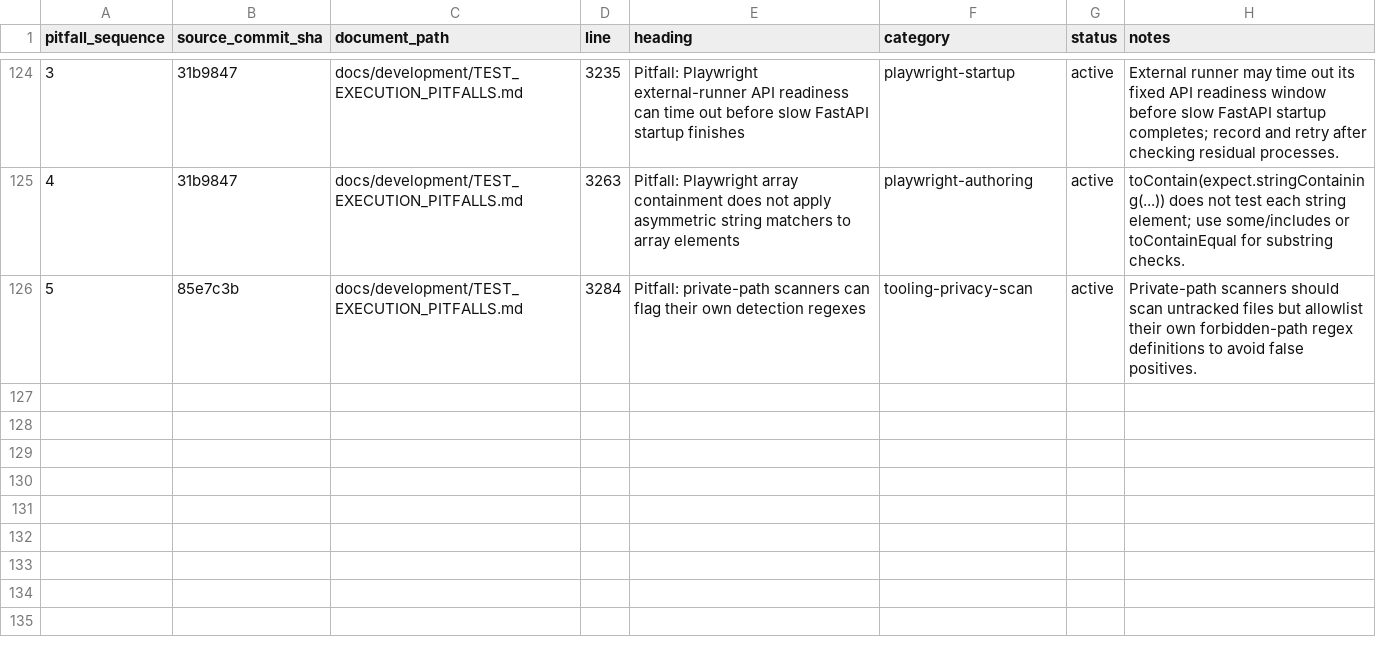
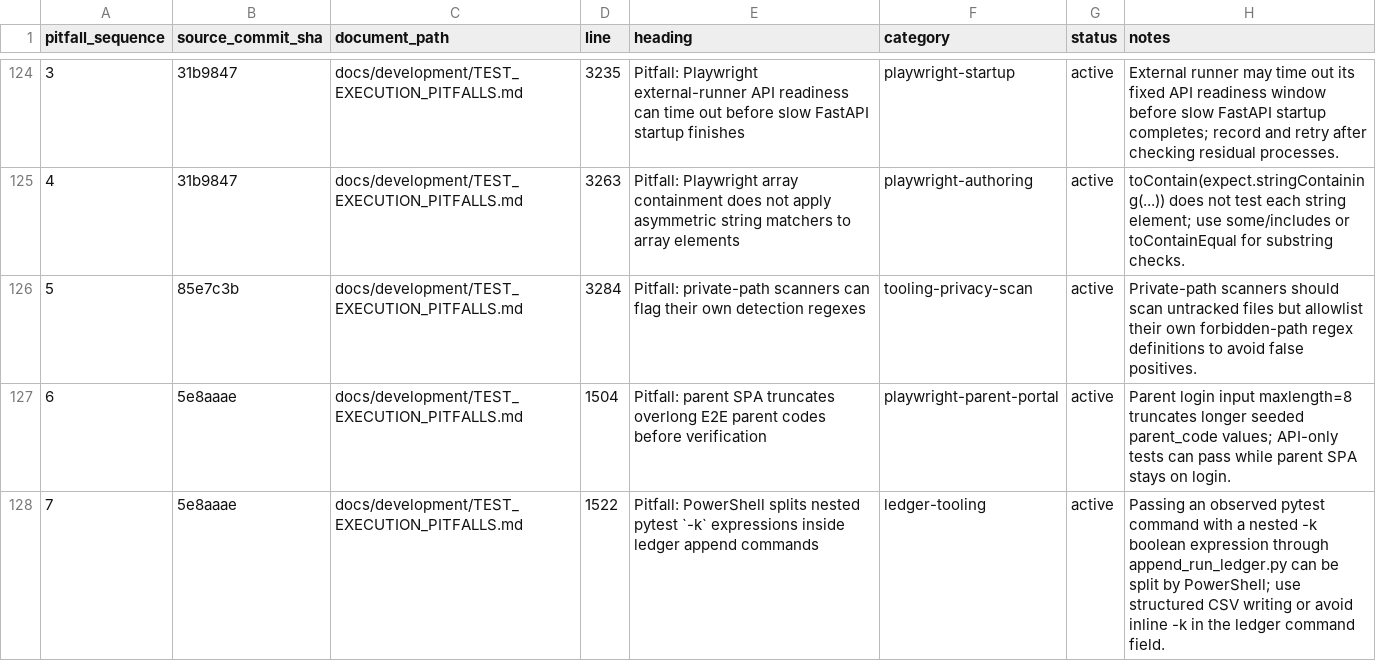
Before and after one commit to YinzhuCheng/wailearning, a CSV file: docs/development/testing/pitfall-index.csv, drawn as a sheet; only a part is shown, gaps mark what is left out; the diff names each change by its address in the sheet, - before the commit and + after, or states it on an @@ line.

```diff
--- a/docs/development/testing/pitfall-index.csv
+++ b/docs/development/testing/pitfall-index.csv
+row 127: 6 | 5e8aaae | docs/development/TEST_EXECUTION_PITFALLS.md | 1504 | Pitfall: parent SPA truncates overlong E2E parent codes before verification | playwright-parent-portal | active | Parent login input maxlength=8 truncates longer seeded parent_code values; API-only tests can pass while parent SPA stays on login.
+row 128: 7 | 5e8aaae | docs/development/TEST_EXECUTION_PITFALLS.md | 1522 | Pitfall: PowerShell splits nested pytest `-k` expressions inside ledger append commands | ledger-tooling | active | Passing an observed pytest command with a nested -k boolean expression through append_run_ledger.py can be split by PowerShell; use structured CSV writing or avoid inline -k in the ledger command field.
```
Also changed, not shown: docs/development/testing/agent-update-log.csv, docs/development/testing/test-execution-runs.csv, 13 other files.
